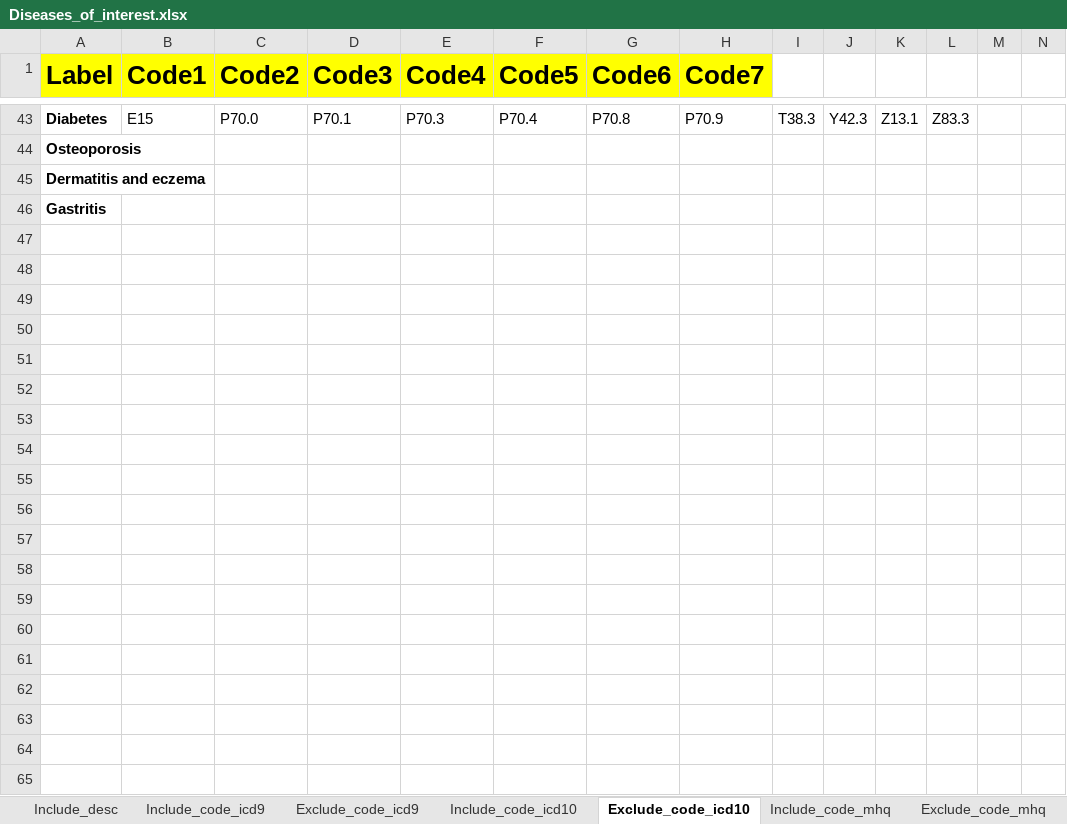
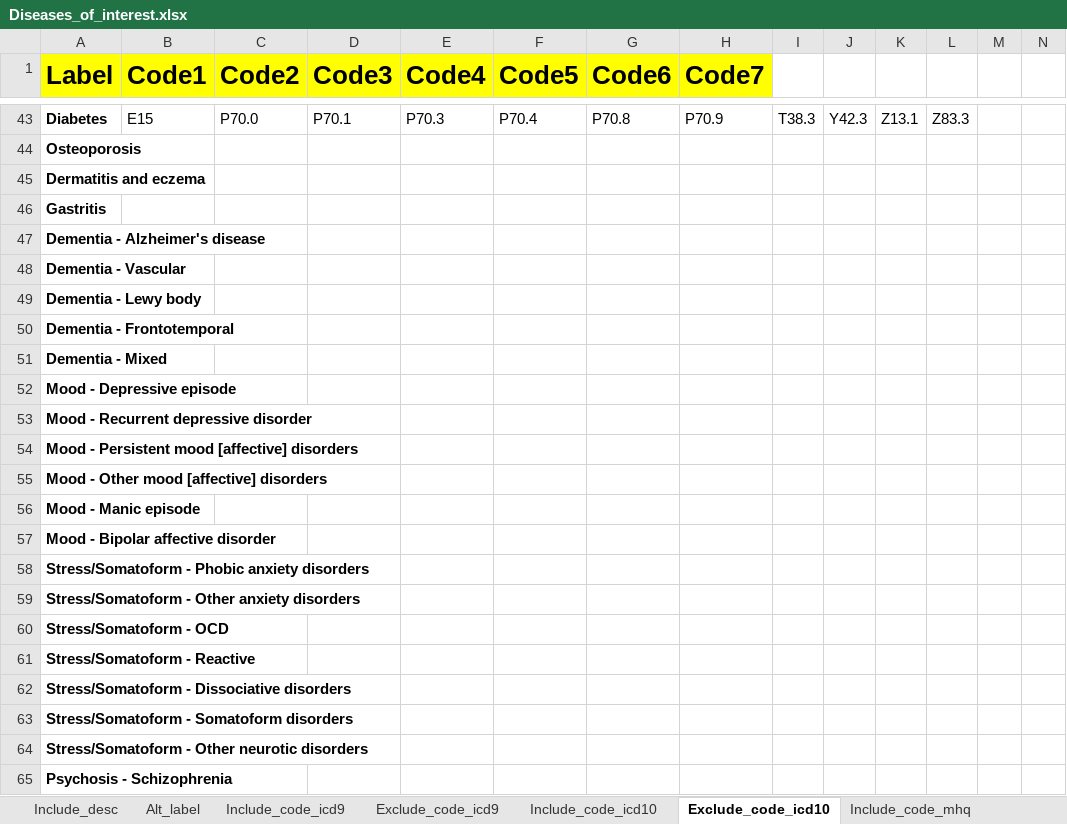
Before and after one commit to hjameei/Heterogeneity, an Excel workbook: Inputs/Diagnosis/Diseases_of_interest.xlsx, sheet Exclude_code_icd10, drawn as a sheet; only a part is shown, gaps mark what is left out; values as stored, in another font and other column widths than the file's, no borders; rows hold the shown columns only; the diff covers the shown part only; the diff names each change by its address in the sheet, - before the commit and + after, or states it on an @@ line.

Commit message:
Added new diagnosis labels
-fixed healthy controls definitions
-excel output

```diff
--- a/Inputs/Diagnosis/Diseases_of_interest.xlsx (sheet Exclude_code_icd10)
+++ b/Inputs/Diagnosis/Diseases_of_interest.xlsx (sheet Exclude_code_icd10)
+sheet tab: Alt_label
+row 47: Dementia - Alzheimer's disease
+row 48: Dementia - Vascular
+row 49: Dementia - Lewy body
+row 50: Dementia - Frontotemporal
+row 51: Dementia - Mixed
+row 52: Mood - Depressive episode
+row 53: Mood - Recurrent depressive disorder
+row 54: Mood - Persistent mood [affective] disorders
+row 55: Mood - Other mood [affective] disorders
+row 56: Mood - Manic episode
+row 57: Mood - Bipolar affective disorder
+row 58: Stress/Somatoform - Phobic anxiety disorders
+row 59: Stress/Somatoform - Other anxiety disorders
+row 60: Stress/Somatoform - OCD
+row 61: Stress/Somatoform - Reactive
+row 62: Stress/Somatoform - Dissociative disorders
+row 63: Stress/Somatoform - Somatoform disorders
+row 64: Stress/Somatoform - Other neurotic disorders
+row 65: Psychosis - Schizophrenia
```
Also changed, not shown: 58 added rows and 2 edited cells elsewhere in this sheet, sheet Include_code_icd10, sheet Include_desc, sheet Include_code_icd9, sheet Include_code_mhq, sheet Exclude_code_mhq, sheet Exclude_code_self, 2 more sheets, outputs/Diagnosis/description_codes_v1_v2.xlsx, 11 other files.
